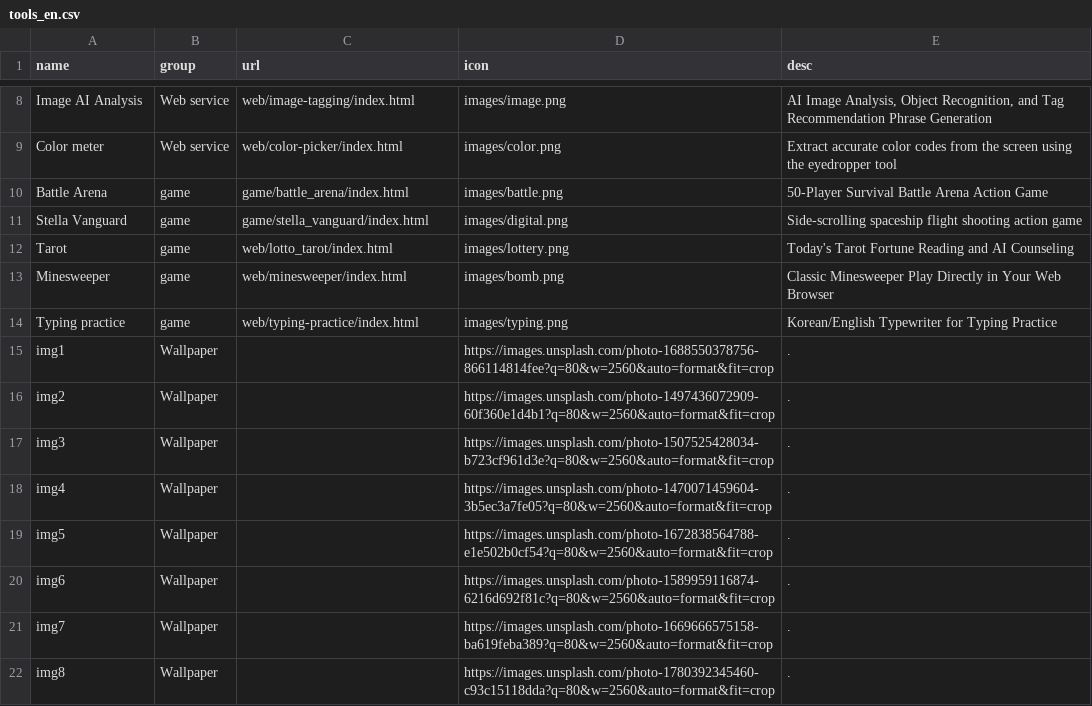
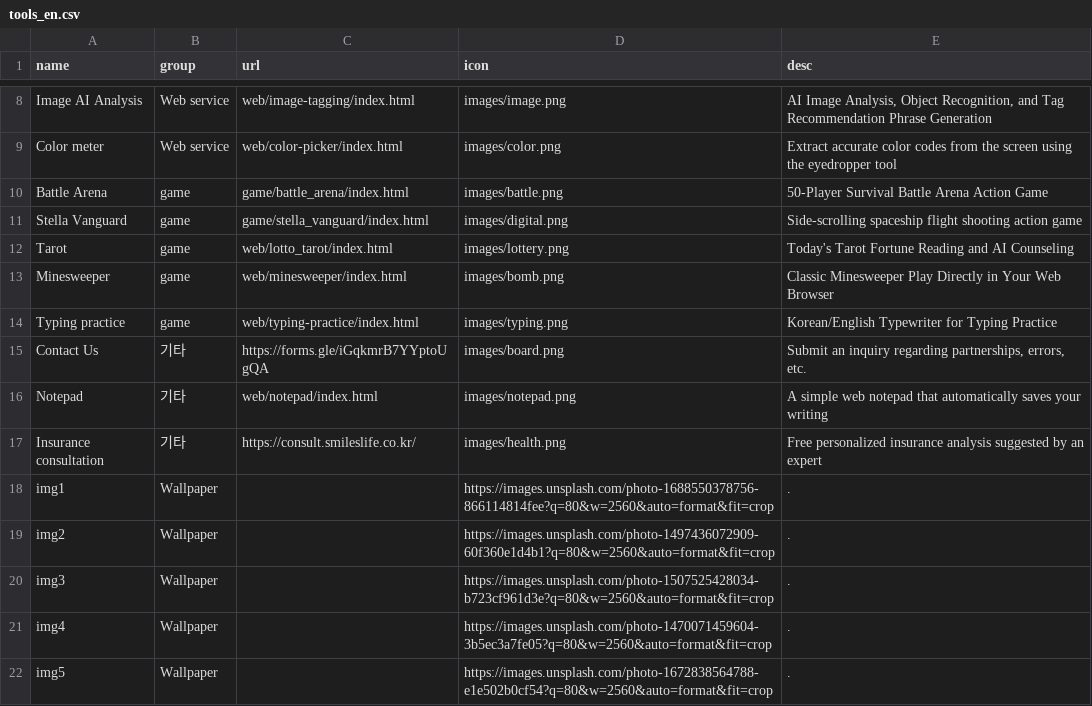
Before and after one commit to takionss/main, a CSV file: tools_en.csv, drawn as a sheet; only a part is shown, gaps mark what is left out; the shorter side is filled out with more unchanged rows.

```diff
--- a/tools_en.csv
+++ b/tools_en.csv
@@ -14,2 +14,5 @@ Minesweeper,game,web/minesweeper/index.html,images/bomb.png,Classic Minesweeper
 Typing practice,game,web/typing-practice/index.html,images/typing.png,Korean/English Typewriter for Typing Practice
+Contact Us,기타,https://forms.gle/iGqkmrB7YYptoUgQA,images/board.png,"Submit an inquiry regarding partnerships, errors, etc."
+Notepad,기타,web/notepad/index.html,images/notepad.png,A simple web notepad that automatically saves your writing
+Insurance consultation,기타,https://consult.smileslife.co.kr/,images/health.png,Free personalized insurance analysis suggested by an expert
 img1,Wallpaper,,https://images.unsplash.com/photo-1688550378756-866114814fee?q=80&w=2560&auto=format&fit=crop,.
```
Also changed, not shown: tools_es.csv, tools_ja.csv, 6 other files.
